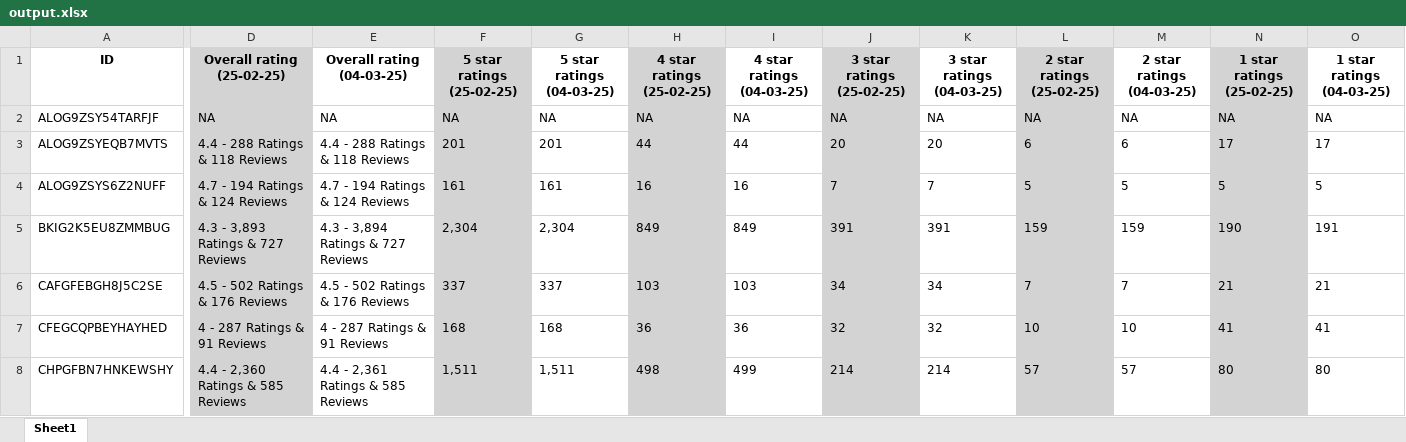
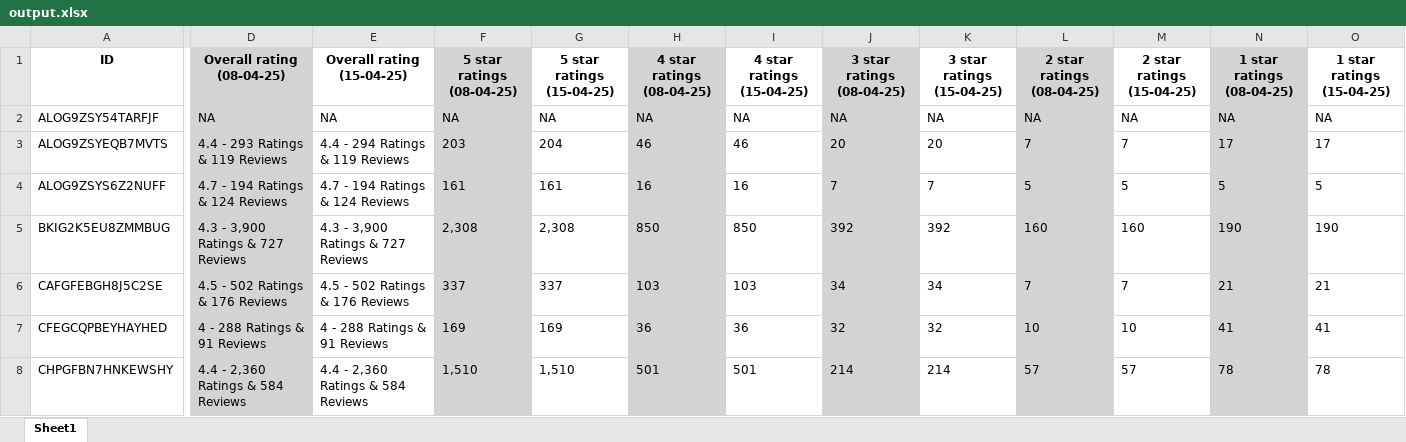
Before and after one commit to AsyncXeNo/flipkart_review_monitoring, an Excel workbook: data/output.xlsx, sheet Sheet1, drawn as a sheet; only a part is shown, gaps mark what is left out; values as stored, in another font and other column widths than the file's, no borders; the diff covers the shown part only; the diff names each change by its address in the sheet, - before the commit and + after, or states it on an @@ line.

```diff
--- a/data/output.xlsx (sheet Sheet1)
+++ b/data/output.xlsx (sheet Sheet1)
-D1: Overall rating (25-02-25)
+D1: Overall rating (08-04-25)
-E1: Overall rating (04-03-25)
+E1: Overall rating (15-04-25)
-F1: 5 star ratings (25-02-25)
+F1: 5 star ratings (08-04-25)
-G1: 5 star ratings (04-03-25)
+G1: 5 star ratings (15-04-25)
-H1: 4 star ratings (25-02-25)
+H1: 4 star ratings (08-04-25)
-I1: 4 star ratings (04-03-25)
+I1: 4 star ratings (15-04-25)
-J1: 3 star ratings (25-02-25)
+J1: 3 star ratings (08-04-25)
-K1: 3 star ratings (04-03-25)
+K1: 3 star ratings (15-04-25)
-L1: 2 star ratings (25-02-25)
+L1: 2 star ratings (08-04-25)
-M1: 2 star ratings (04-03-25)
+M1: 2 star ratings (15-04-25)
-N1: 1 star ratings (25-02-25)
+N1: 1 star ratings (08-04-25)
-O1: 1 star ratings (04-03-25)
+O1: 1 star ratings (15-04-25)
-D3 (Overall rating (08-04-25)): 4.4 - 288 Ratings & 118 Reviews
+D3 (Overall rating (08-04-25)): 4.4 - 293 Ratings & 119 Reviews
-E3 (Overall rating (15-04-25)): 4.4 - 288 Ratings & 118 Reviews
+E3 (Overall rating (15-04-25)): 4.4 - 294 Ratings & 119 Reviews
-F3 (5 star ratings (08-04-25)): 201
+F3 (5 star ratings (08-04-25)): 203
-G3 (5 star ratings (15-04-25)): 201
+G3 (5 star ratings (15-04-25)): 204
-H3 (4 star ratings (08-04-25)): 44
+H3 (4 star ratings (08-04-25)): 46
-I3 (4 star ratings (15-04-25)): 44
+I3 (4 star ratings (15-04-25)): 46
-L3 (2 star ratings (08-04-25)): 6
+L3 (2 star ratings (08-04-25)): 7
-M3 (2 star ratings (15-04-25)): 6
+M3 (2 star ratings (15-04-25)): 7
-D5 (Overall rating (08-04-25)): 4.3 - 3,893 Ratings & 727 Reviews
+D5 (Overall rating (08-04-25)): 4.3 - 3,900 Ratings & 727 Reviews
-E5 (Overall rating (15-04-25)): 4.3 - 3,894 Ratings & 727 Reviews
+E5 (Overall rating (15-04-25)): 4.3 - 3,900 Ratings & 727 Reviews
-F5 (5 star ratings (08-04-25)): 2,304
+F5 (5 star ratings (08-04-25)): 2,308
-G5 (5 star ratings (15-04-25)): 2,304
+G5 (5 star ratings (15-04-25)): 2,308
-H5 (4 star ratings (08-04-25)): 849
+H5 (4 star ratings (08-04-25)): 850
-I5 (4 star ratings (15-04-25)): 849
+I5 (4 star ratings (15-04-25)): 850
-J5 (3 star ratings (08-04-25)): 391
+J5 (3 star ratings (08-04-25)): 392
-K5 (3 star ratings (15-04-25)): 391
+K5 (3 star ratings (15-04-25)): 392
-L5 (2 star ratings (08-04-25)): 159
+L5 (2 star ratings (08-04-25)): 160
-M5 (2 star ratings (15-04-25)): 159
+M5 (2 star ratings (15-04-25)): 160
-O5 (1 star ratings (15-04-25)): 191
+O5 (1 star ratings (15-04-25)): 190
-D7 (Overall rating (08-04-25)): 4 - 287 Ratings & 91 Reviews
+D7 (Overall rating (08-04-25)): 4 - 288 Ratings & 91 Reviews
-E7 (Overall rating (15-04-25)): 4 - 287 Ratings & 91 Reviews
+E7 (Overall rating (15-04-25)): 4 - 288 Ratings & 91 Reviews
-F7 (5 star ratings (08-04-25)): 168
+F7 (5 star ratings (08-04-25)): 169
-G7 (5 star ratings (15-04-25)): 168
+G7 (5 star ratings (15-04-25)): 169
-D8 (Overall rating (08-04-25)): 4.4 - 2,360 Ratings & 585 Reviews
+D8 (Overall rating (08-04-25)): 4.4 - 2,360 Ratings & 584 Reviews
-E8 (Overall rating (15-04-25)): 4.4 - 2,361 Ratings & 585 Reviews
+E8 (Overall rating (15-04-25)): 4.4 - 2,360 Ratings & 584 Reviews
-F8 (5 star ratings (08-04-25)): 1,511
+F8 (5 star ratings (08-04-25)): 1,510
-G8 (5 star ratings (15-04-25)): 1,511
+G8 (5 star ratings (15-04-25)): 1,510
-H8 (4 star ratings (08-04-25)): 498
+H8 (4 star ratings (08-04-25)): 501
-I8 (4 star ratings (15-04-25)): 499
+I8 (4 star ratings (15-04-25)): 501
-N8 (1 star ratings (08-04-25)): 80
+N8 (1 star ratings (08-04-25)): 78
-O8 (1 star ratings (15-04-25)): 80
+O8 (1 star ratings (15-04-25)): 78
```
Also changed, not shown: 1738 edited cells elsewhere in this sheet, 4 other files.
